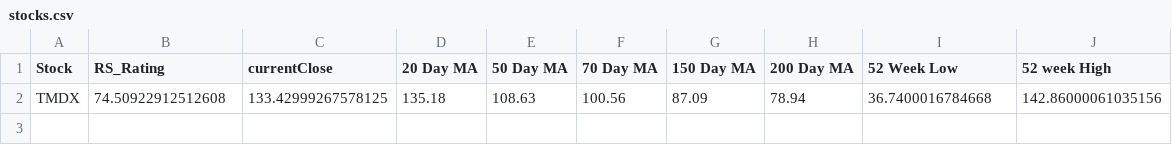
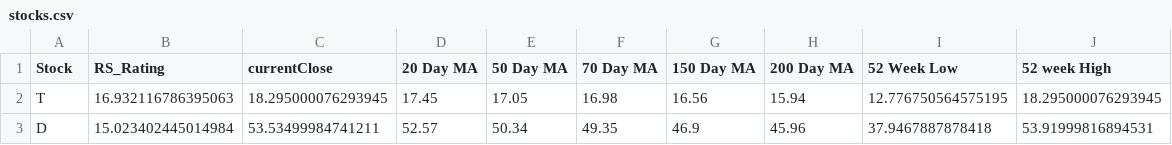
Before and after one commit to liorwunsch/RichDadAlgo, a CSV file: stocks.csv, drawn as a sheet; removed rows and columns are numbered as before the commit, all else as after; the diff names each change by its address in the sheet, - before the commit and + after, or states it on an @@ line.

```diff
--- a/stocks.csv
+++ b/stocks.csv
-row 2: TMDX | 74.50922912512608 | 133.42999267578125 | 135.18 | 108.63 | 100.56 | 87.09 | 78.94 | 36.7400016784668 | 142.86000061035156
+row 2: T | 16.932116786395063 | 18.295000076293945 | 17.45 | 17.05 | 16.98 | 16.56 | 15.94 | 12.776750564575195 | 18.295000076293945
+row 3: D | 15.023402445014984 | 53.53499984741211 | 52.57 | 50.34 | 49.35 | 46.9 | 45.96 | 37.9467887878418 | 53.91999816894531
```
Also changed, not shown: 2 other files.
